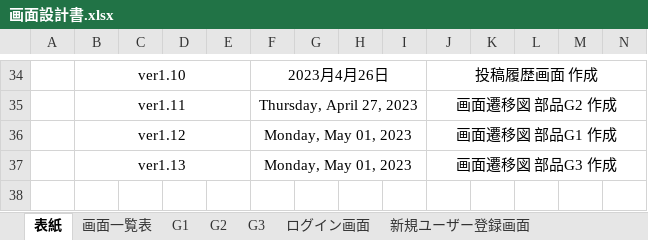
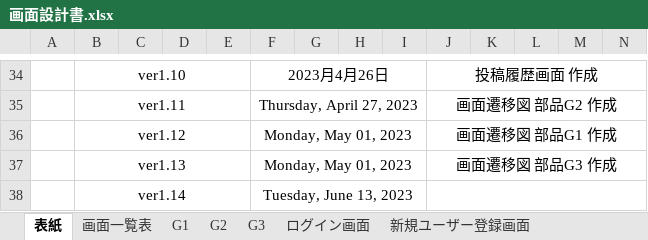
Before and after one commit to Kyospla/abcc_system_sd3e_grpA, an Excel workbook: 02_画面設計書・モックアップ/画面設計書.xlsx, sheet 表紙, drawn as a sheet; only a part is shown, gaps mark what is left out; values as stored, in another font and other column widths than the file's, no borders; rows hold the shown columns only; the diff names each change by its address in the sheet, - before the commit and + after, or states it on an @@ line.

```diff
--- a/02_画面設計書・モックアップ/画面設計書.xlsx (sheet 表紙)
+++ b/02_画面設計書・モックアップ/画面設計書.xlsx (sheet 表紙)
+row 38:  | ver1.14 |  |  |  | Tuesday, June 13, 2023
```
Also changed, not shown: sheet プロフィール画面, charts or pictures, 3 other files.
